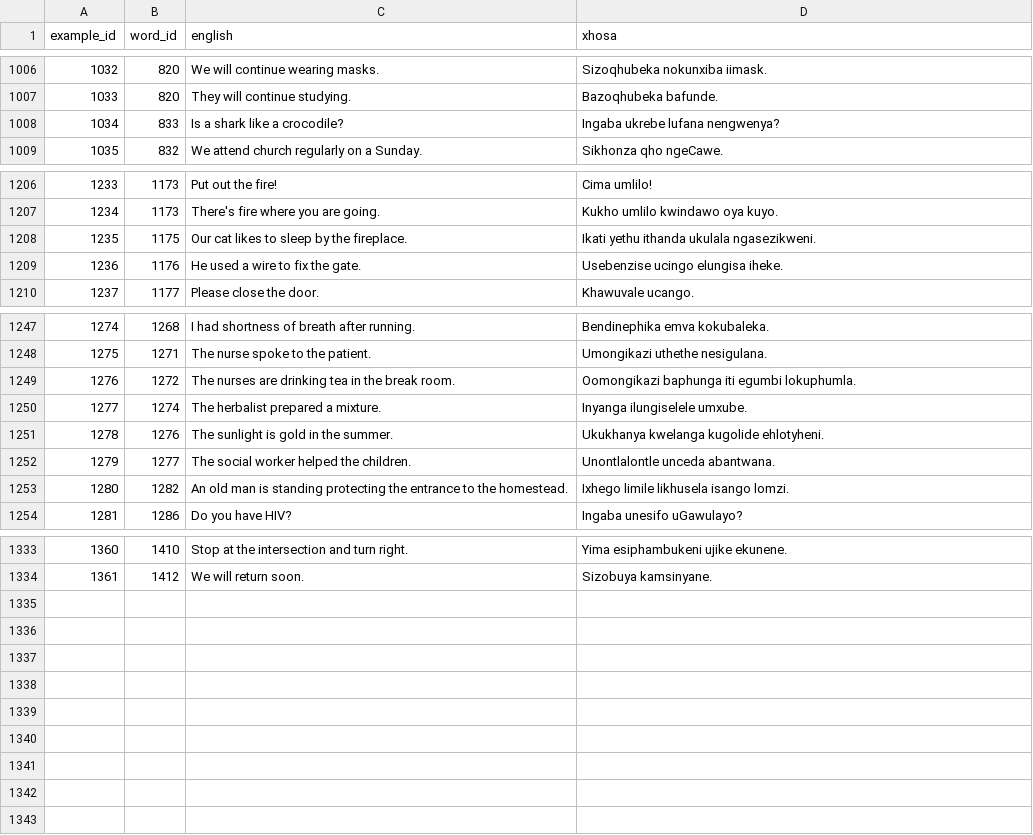
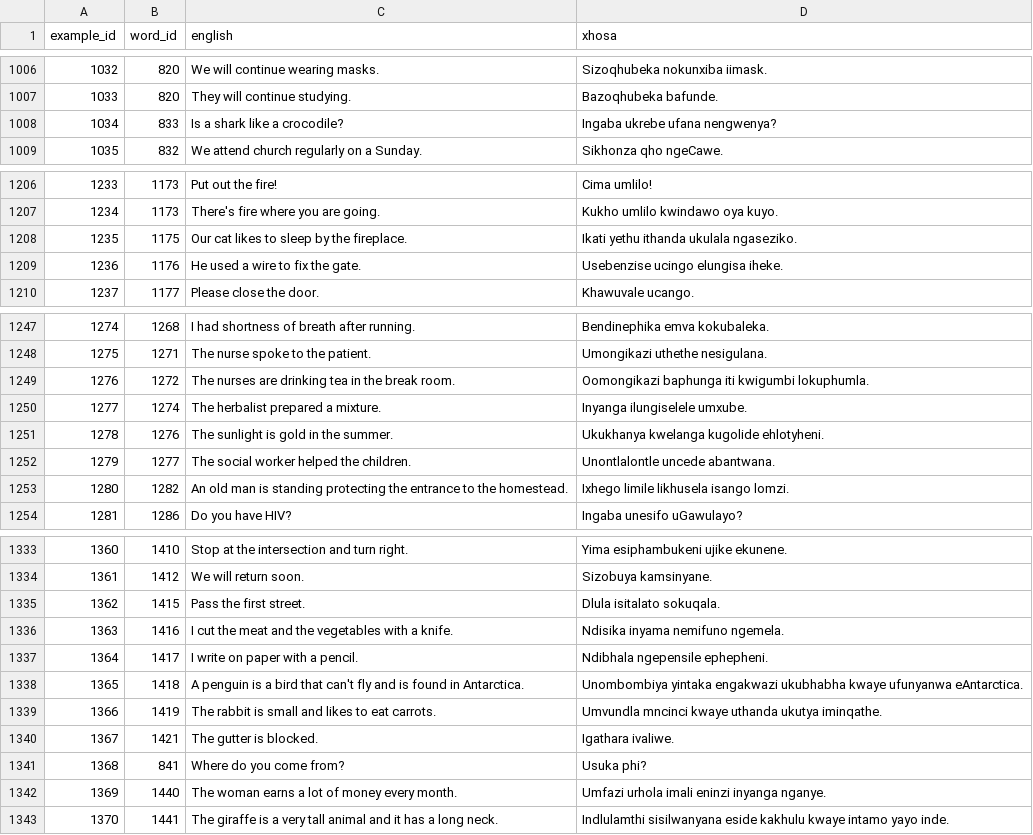
Before and after one commit to IsiXhosa-click/database, a CSV file: examples.csv, drawn as a sheet; only a part is shown, gaps mark what is left out; the diff covers the shown part only.

```diff
--- a/examples.csv
+++ b/examples.csv
@@ -1007,3 +1007,3 @@ example_id,word_id,english,xhosa
 1033,820,They will continue studying.,Bazoqhubeka bafunde.
-1034,833,Is a shark like a crocodile?,Ingaba ukrebe lufana nengwenya?
+1034,833,Is a shark like a crocodile?,Ingaba ukrebe ufana nengwenya?
 1035,832,We attend church regularly on a Sunday.,Sikhonza qho ngeCawe.
@@ -1207,3 +1207,3 @@ example_id,word_id,english,xhosa
 1234,1173,There's fire where you are going.,Kukho umlilo kwindawo oya kuyo.
-1235,1175,Our cat likes to sleep by the fireplace.,Ikati yethu ithanda ukulala ngasezikweni.
+1235,1175,Our cat likes to sleep by the fireplace.,Ikati yethu ithanda ukulala ngaseziko.
 1236,1176,He used a wire to fix the gate.,Usebenzise ucingo elungisa iheke.
@@ -1248,6 +1248,6 @@ example_id,word_id,english,xhosa
 1275,1271,The nurse spoke to the patient.,Umongikazi uthethe nesigulana.
-1276,1272,The nurses are drinking tea in the break room.,Oomongikazi baphunga iti egumbi lokuphumla.
+1276,1272,The nurses are drinking tea in the break room.,Oomongikazi baphunga iti kwigumbi lokuphumla.
 1277,1274,The herbalist prepared a mixture.,Inyanga ilungiselele umxube.
 1278,1276,The sunlight is gold in the summer.,Ukukhanya kwelanga kugolide ehlotyheni.
-1279,1277,The social worker helped the children.,Unontlalontle unceda abantwana.
+1279,1277,The social worker helped the children.,Unontlalontle uncede abantwana.
 1280,1282,An old man is standing protecting the entrance to the homestead.,Ixhego limile likhusela isango lomzi.
@@ -1334 +1334,10 @@ example_id,word_id,english,xhosa
 1361,1412,We will return soon.,Sizobuya kamsinyane.
+1362,1415,Pass the first street.,Dlula isitalato sokuqala.
+1363,1416,I cut the meat and the vegetables with a knife.,Ndisika inyama nemifuno ngemela.
+1364,1417,I write on paper with a pencil.,Ndibhala ngepensile ephepheni.
+1365,1418,A penguin is a bird that can't fly and is found in Antarctica.,Unombombiya yintaka engakwazi ukubhabha kwaye ufunyanwa eAntarctica.
+1366,1419,The rabbit is small and likes to eat carrots.,Umvundla mncinci kwaye    uthanda ukutya iminqathe.
+1367,1421,The gutter is blocked.,Igathara ivaliwe.
+1368,841,Where do you come from?,Usuka phi?
+1369,1440,The woman earns a lot of money every month.,Umfazi urhola imali eninzi inyanga nganye.
+1370,1441,The giraffe is a very tall animal and it has a long neck.,Indlulamthi sisilwanyana eside kakhulu kwaye intamo yayo inde.
```
Also changed, not shown: 1 edited cell elsewhere in this file, linked_words.csv, user_attributions.csv, 2 other files.
